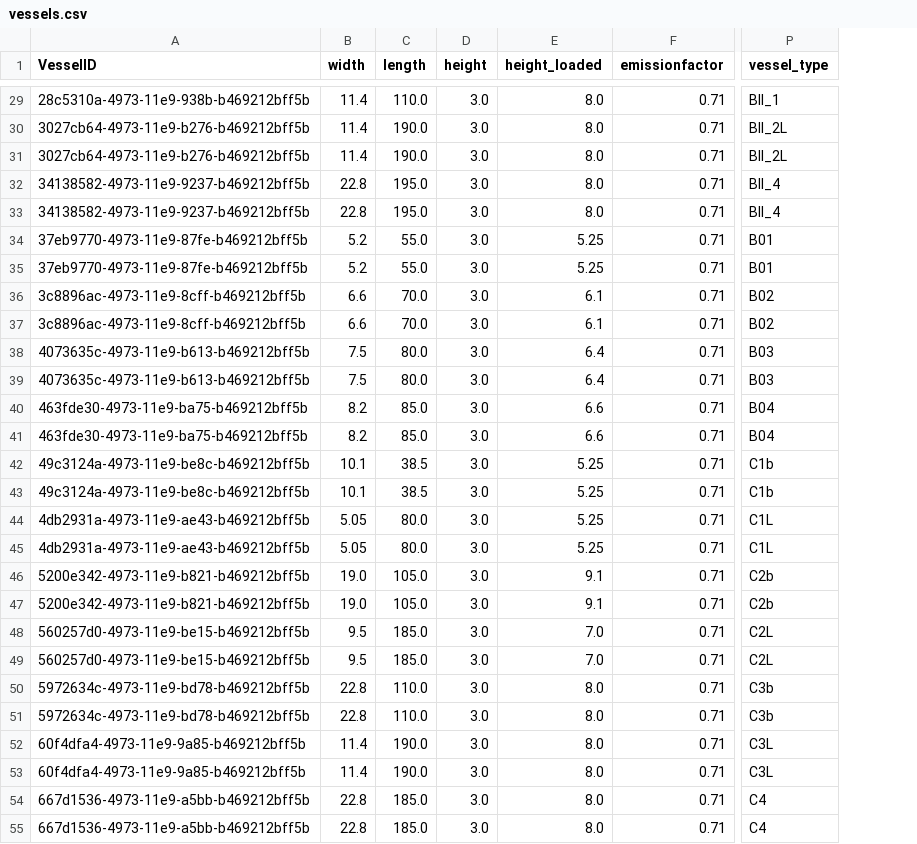
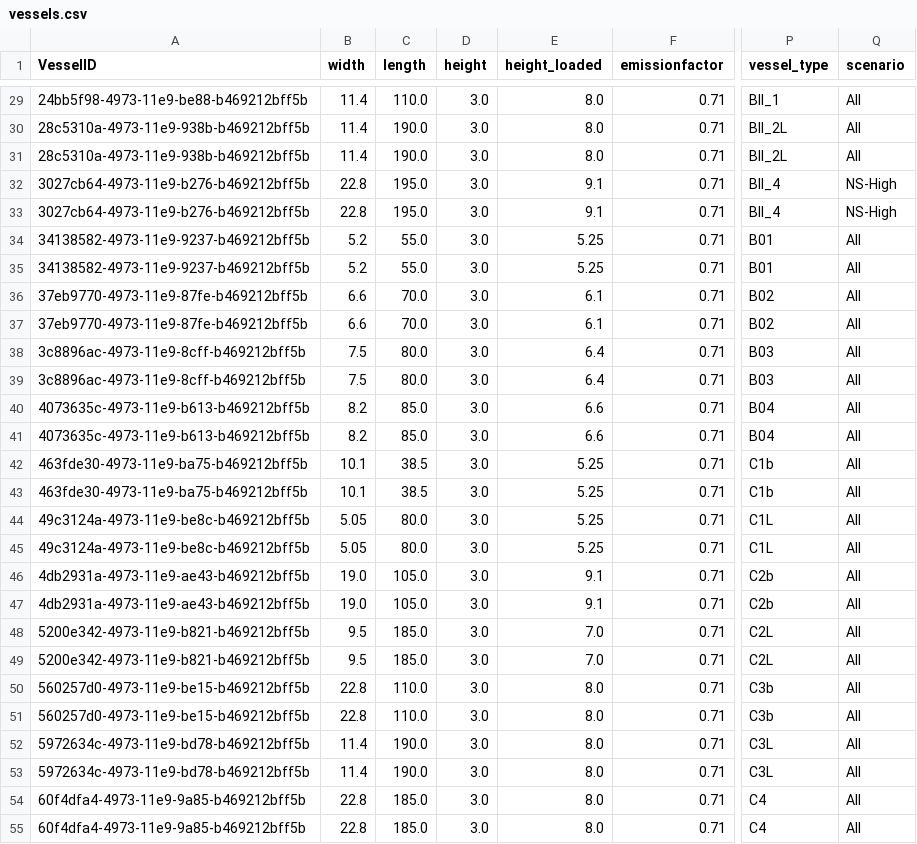
Before and after one commit to TUDelft-CITG/OpenTNSim, a CSV file: notebooks-joris/Results/vessels.csv, drawn as a sheet; only a part is shown, gaps mark what is left out; the diff covers the shown part only; the diff names each change by its address in the sheet, - before the commit and + after, or states it on an @@ line.

```diff
--- a/notebooks-joris/Results/vessels.csv
+++ b/notebooks-joris/Results/vessels.csv
+column Q (scenario), rows 29-55: All | All | All | NS-High | NS-High | All | All | All | All | All | All | All | All | All | All | All | All | All | All | All | All | All | All | All | All | All | All
-A29 (VesselID): 28c5310a-4973-11e9-938b-b469212bff5b
+A29 (VesselID): 24bb5f98-4973-11e9-be88-b469212bff5b
-A30:A31 (VesselID): 3027cb64-4973-11e9-b276-b469212bff5b
+A30:A31 (VesselID): 28c5310a-4973-11e9-938b-b469212bff5b
-A32:A33 (VesselID): 34138582-4973-11e9-9237-b469212bff5b
+A32:A33 (VesselID): 3027cb64-4973-11e9-b276-b469212bff5b
-E32:E33 (height_loaded): 8.0
+E32:E33 (height_loaded): 9.1
-A34:A35 (VesselID): 37eb9770-4973-11e9-87fe-b469212bff5b
+A34:A35 (VesselID): 34138582-4973-11e9-9237-b469212bff5b
-A36:A37 (VesselID): 3c8896ac-4973-11e9-8cff-b469212bff5b
+A36:A37 (VesselID): 37eb9770-4973-11e9-87fe-b469212bff5b
-A38:A39 (VesselID): 4073635c-4973-11e9-b613-b469212bff5b
+A38:A39 (VesselID): 3c8896ac-4973-11e9-8cff-b469212bff5b
-A40:A41 (VesselID): 463fde30-4973-11e9-ba75-b469212bff5b
+A40:A41 (VesselID): 4073635c-4973-11e9-b613-b469212bff5b
-A42:A43 (VesselID): 49c3124a-4973-11e9-be8c-b469212bff5b
+A42:A43 (VesselID): 463fde30-4973-11e9-ba75-b469212bff5b
-A44:A45 (VesselID): 4db2931a-4973-11e9-ae43-b469212bff5b
+A44:A45 (VesselID): 49c3124a-4973-11e9-be8c-b469212bff5b
-A46:A47 (VesselID): 5200e342-4973-11e9-b821-b469212bff5b
+A46:A47 (VesselID): 4db2931a-4973-11e9-ae43-b469212bff5b
-A48:A49 (VesselID): 560257d0-4973-11e9-be15-b469212bff5b
+A48:A49 (VesselID): 5200e342-4973-11e9-b821-b469212bff5b
-A50:A51 (VesselID): 5972634c-4973-11e9-bd78-b469212bff5b
+A50:A51 (VesselID): 560257d0-4973-11e9-be15-b469212bff5b
-A52:A53 (VesselID): 60f4dfa4-4973-11e9-9a85-b469212bff5b
+A52:A53 (VesselID): 5972634c-4973-11e9-bd78-b469212bff5b
-A54:A55 (VesselID): 667d1536-4973-11e9-a5bb-b469212bff5b
+A54:A55 (VesselID): 60f4dfa4-4973-11e9-9a85-b469212bff5b
```
Also changed, not shown: 29 edited cells elsewhere in this file, 6 other files.
